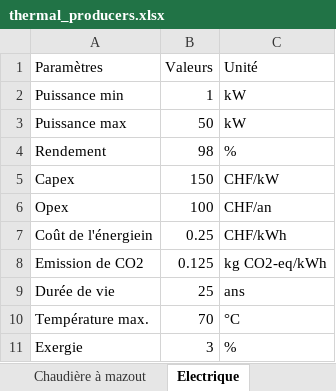
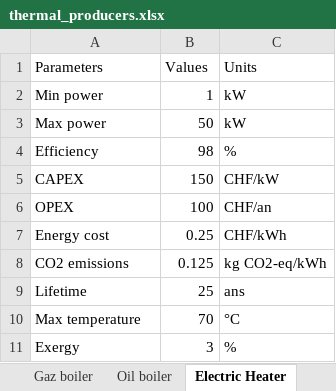
Before and after one commit to MasterNikola/SynergyFlex, an Excel workbook: data/thermal_producers.xlsx, sheet Electric Heater, drawn as a sheet; values as stored, in another font and other column widths than the file's, no borders; table styles not drawn; the diff names each change by its address in the sheet, - before the commit and + after, or states it on an @@ line.

```diff
--- a/data/thermal_producers.xlsx (sheet Electric Heater)
+++ b/data/thermal_producers.xlsx (sheet Electric Heater)
-sheet tab: Chaudière à mazout
+sheet tab: Oil boiler
-sheet tab: Electrique
+sheet tab: Electric Heater
-A1: Paramètres
+A1: Parameters
-B1: Valeurs
+B1: Values
-C1: Unité
+C1: Units
-A2 (Parameters): Puissance min
+A2 (Parameters): Min power
-A3 (Parameters): Puissance max
+A3 (Parameters): Max power
-A4 (Parameters): Rendement
+A4 (Parameters): Efficiency
-A5 (Parameters): Capex
+A5 (Parameters): CAPEX
-A6 (Parameters): Opex
+A6 (Parameters): OPEX
-A7 (Parameters): Coût de l'énergiein
+A7 (Parameters): Energy cost
-A8 (Parameters): Emission de CO2
+A8 (Parameters): CO2 emissions
-A9 (Parameters): Durée de vie
+A9 (Parameters): Lifetime
-A10 (Parameters): Température max.
+A10 (Parameters): Max temperature
-A11 (Parameters): Exergie
+A11 (Parameters): Exergy
```
Also changed, not shown: sheet Solar Thermal, sheet Oil boiler, sheet Gaz boiler, sheet Wood stove, sheet Log boiler, sheet Pellet stove, 3 more sheets, other sheet tabs, data/electricity_producers.xlsx, data/electricity_storage.xlsx, 23 other files.
